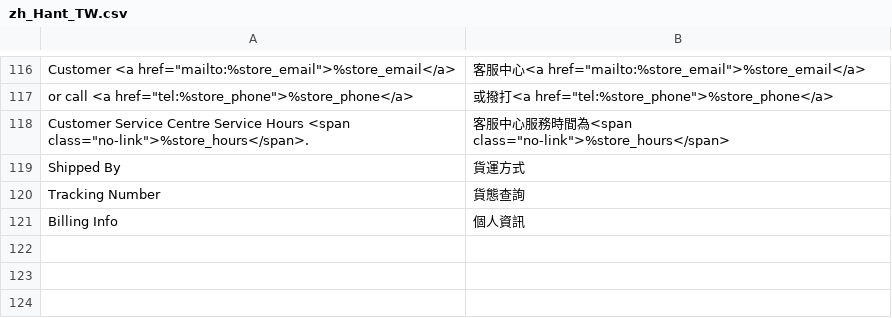
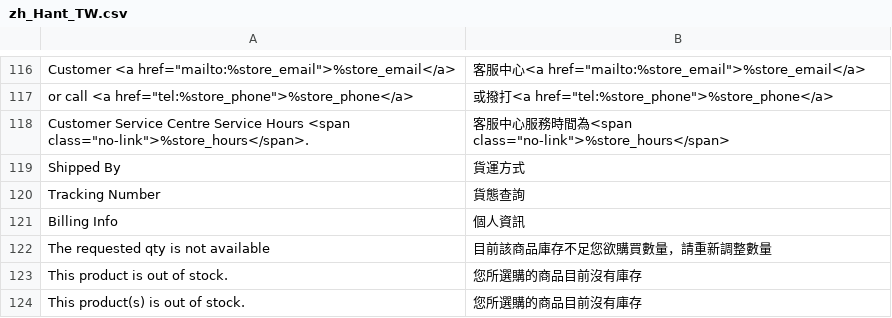
Before and after one commit to congvt305/staging-twap, a CSV file: app/design/frontend/AmorePacific/laneige/i18n/zh_Hant_TW.csv, drawn as a sheet; only a part is shown, gaps mark what is left out; the diff names each change by its address in the sheet, - before the commit and + after, or states it on an @@ line.

Commit message:
qty translate

```diff
--- a/app/design/frontend/AmorePacific/laneige/i18n/zh_Hant_TW.csv
+++ b/app/design/frontend/AmorePacific/laneige/i18n/zh_Hant_TW.csv
+row 122: The requested qty is not available | 目前該商品庫存不足您欲購買數量，請重新調整數量
+row 123: This product is out of stock. | 您所選購的商品目前沒有庫存
+row 124: This product(s) is out of stock. | 您所選購的商品目前沒有庫存
```
